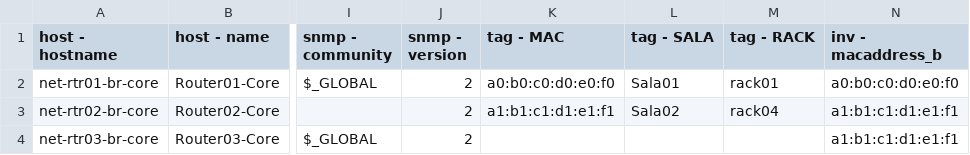
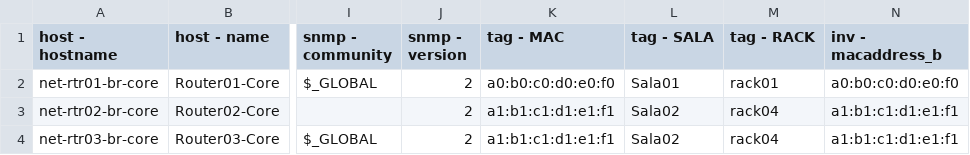
Before and after one commit to dcapassi/powershell_zabbix, a CSV file: Data/devices.csv (was elementos.csv), drawn as a sheet; only a part is shown, gaps mark what is left out; the diff names each change by its address in the sheet, - before the commit and + after, or states it on an @@ line.

```diff
--- a/elementos.csv
+++ b/Data/devices.csv
-K4 (tag - MAC): (empty)
+K4 (tag - MAC): a1:b1:c1:d1:e1:f1
-L4 (tag - SALA): (empty)
+L4 (tag - SALA): Sala02
-M4 (tag - RACK): (empty)
+M4 (tag - RACK): rack04
```
Also changed, not shown: 6 other files.
